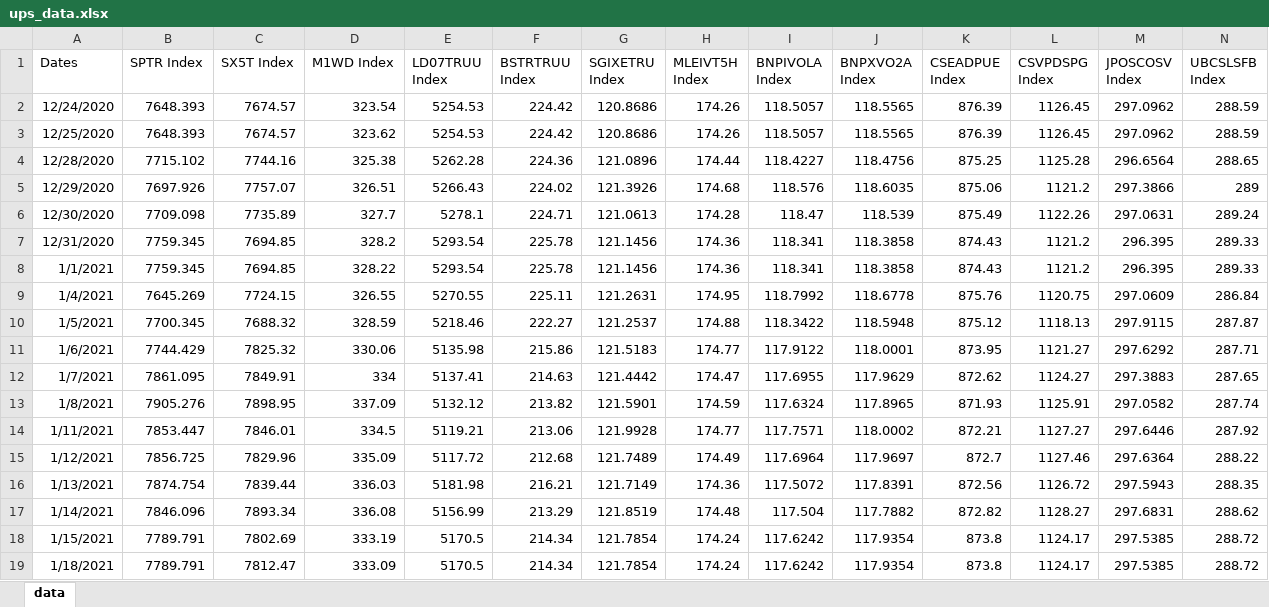
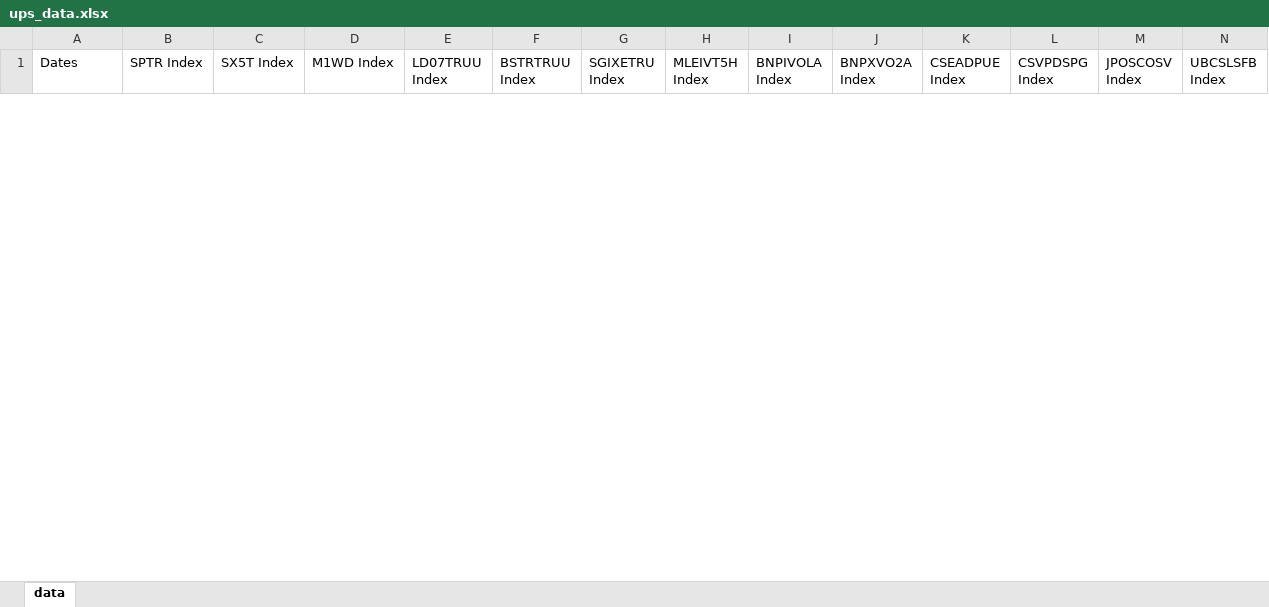
Before and after one commit to pforjoeUPS/RMP, an Excel workbook: EquityHedging/data/update_strats/ups_data.xlsx, sheet data, drawn as a sheet; only a part is shown; values as stored, in another font and other column widths than the file's, no borders; removed rows and columns are numbered as before the commit, all else as after; rows hold the shown columns only; the diff covers the shown part only; the diff names each change by its address in the sheet, - before the commit and + after, or states it on an @@ line.

Commit message:
Update ups_data.xlsx

```diff
--- a/EquityHedging/data/update_strats/ups_data.xlsx (sheet data)
+++ b/EquityHedging/data/update_strats/ups_data.xlsx (sheet data)
-row 2: 12/24/2020 | 7648.393 | 7674.57 | 323.54 | 5254.53 | 224.42 | 120.8686 | 174.26 | 118.5057 | 118.5565 | 876.39 | 1126.45 | 297.0962 | 288.59
-row 3: 12/25/2020 | 7648.393 | 7674.57 | 323.62 | 5254.53 | 224.42 | 120.8686 | 174.26 | 118.5057 | 118.5565 | 876.39 | 1126.45 | 297.0962 | 288.59
-row 4: 12/28/2020 | 7715.102 | 7744.16 | 325.38 | 5262.28 | 224.36 | 121.0896 | 174.44 | 118.4227 | 118.4756 | 875.25 | 1125.28 | 296.6564 | 288.65
-row 5: 12/29/2020 | 7697.926 | 7757.07 | 326.51 | 5266.43 | 224.02 | 121.3926 | 174.68 | 118.576 | 118.6035 | 875.06 | 1121.2 | 297.3866 | 289
-row 6: 12/30/2020 | 7709.098 | 7735.89 | 327.7 | 5278.1 | 224.71 | 121.0613 | 174.28 | 118.47 | 118.539 | 875.49 | 1122.26 | 297.0631 | 289.24
-row 7: 12/31/2020 | 7759.345 | 7694.85 | 328.2 | 5293.54 | 225.78 | 121.1456 | 174.36 | 118.341 | 118.3858 | 874.43 | 1121.2 | 296.395 | 289.33
-row 8: 1/1/2021 | 7759.345 | 7694.85 | 328.22 | 5293.54 | 225.78 | 121.1456 | 174.36 | 118.341 | 118.3858 | 874.43 | 1121.2 | 296.395 | 289.33
-row 9: 1/4/2021 | 7645.269 | 7724.15 | 326.55 | 5270.55 | 225.11 | 121.2631 | 174.95 | 118.7992 | 118.6778 | 875.76 | 1120.75 | 297.0609 | 286.84
-row 10: 1/5/2021 | 7700.345 | 7688.32 | 328.59 | 5218.46 | 222.27 | 121.2537 | 174.88 | 118.3422 | 118.5948 | 875.12 | 1118.13 | 297.9115 | 287.87
-row 11: 1/6/2021 | 7744.429 | 7825.32 | 330.06 | 5135.98 | 215.86 | 121.5183 | 174.77 | 117.9122 | 118.0001 | 873.95 | 1121.27 | 297.6292 | 287.71
-row 12: 1/7/2021 | 7861.095 | 7849.91 | 334 | 5137.41 | 214.63 | 121.4442 | 174.47 | 117.6955 | 117.9629 | 872.62 | 1124.27 | 297.3883 | 287.65
-row 13: 1/8/2021 | 7905.276 | 7898.95 | 337.09 | 5132.12 | 213.82 | 121.5901 | 174.59 | 117.6324 | 117.8965 | 871.93 | 1125.91 | 297.0582 | 287.74
-row 14: 1/11/2021 | 7853.447 | 7846.01 | 334.5 | 5119.21 | 213.06 | 121.9928 | 174.77 | 117.7571 | 118.0002 | 872.21 | 1127.27 | 297.6446 | 287.92
-row 15: 1/12/2021 | 7856.725 | 7829.96 | 335.09 | 5117.72 | 212.68 | 121.7489 | 174.49 | 117.6964 | 117.9697 | 872.7 | 1127.46 | 297.6364 | 288.22
-row 16: 1/13/2021 | 7874.754 | 7839.44 | 336.03 | 5181.98 | 216.21 | 121.7149 | 174.36 | 117.5072 | 117.8391 | 872.56 | 1126.72 | 297.5943 | 288.35
-row 17: 1/14/2021 | 7846.096 | 7893.34 | 336.08 | 5156.99 | 213.29 | 121.8519 | 174.48 | 117.504 | 117.7882 | 872.82 | 1128.27 | 297.6831 | 288.62
-row 18: 1/15/2021 | 7789.791 | 7802.69 | 333.19 | 5170.5 | 214.34 | 121.7854 | 174.24 | 117.6242 | 117.9354 | 873.8 | 1124.17 | 297.5385 | 288.72
-row 19: 1/18/2021 | 7789.791 | 7812.47 | 333.09 | 5170.5 | 214.34 | 121.7854 | 174.24 | 117.6242 | 117.9354 | 873.8 | 1124.17 | 297.5385 | 288.72
```
Also changed, not shown: 26 added rows and 52 removed rows elsewhere in this sheet.
